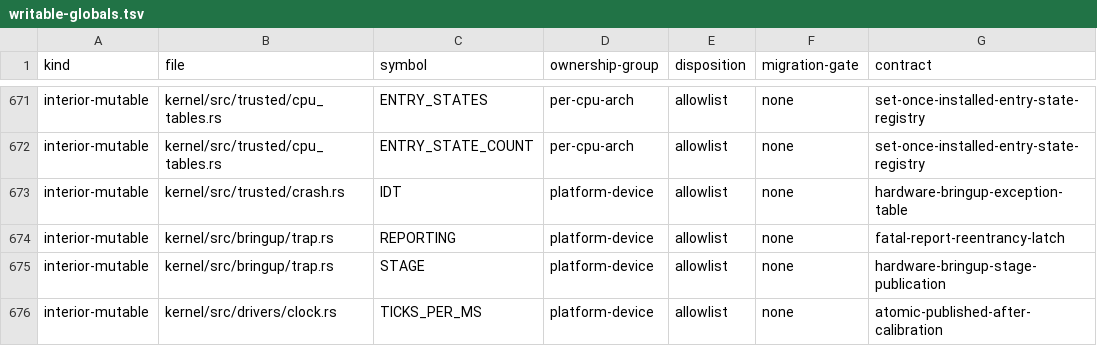
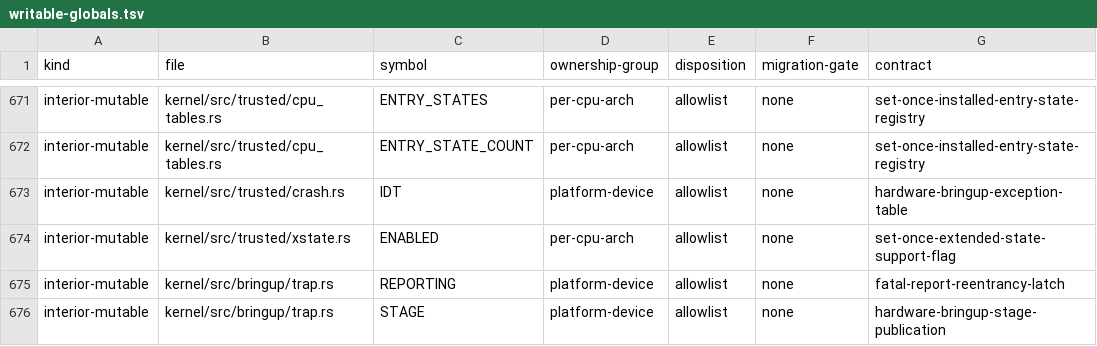
Before and after one commit to rvdende/linox, a TSV file: docs/feedback-hardening/writable-globals.tsv, drawn as a sheet; only a part is shown, gaps mark what is left out; the shorter side is filled out with more unchanged rows.

```diff
--- a/docs/feedback-hardening/writable-globals.tsv
+++ b/docs/feedback-hardening/writable-globals.tsv
@@ -673,2 +673,3 @@ interior-mutable	kernel/src/trusted/cpu_tables.rs	ENTRY_STATE_COUNT	per-cpu-arch
 interior-mutable	kernel/src/trusted/crash.rs	IDT	platform-device	allowlist	none	hardware-bringup-exception-table
+interior-mutable	kernel/src/trusted/xstate.rs	ENABLED	per-cpu-arch	allowlist	none	set-once-extended-state-support-flag
 interior-mutable	kernel/src/bringup/trap.rs	REPORTING	platform-device	allowlist	none	fatal-report-reentrancy-latch
```
Also changed, not shown: 11 other files.
